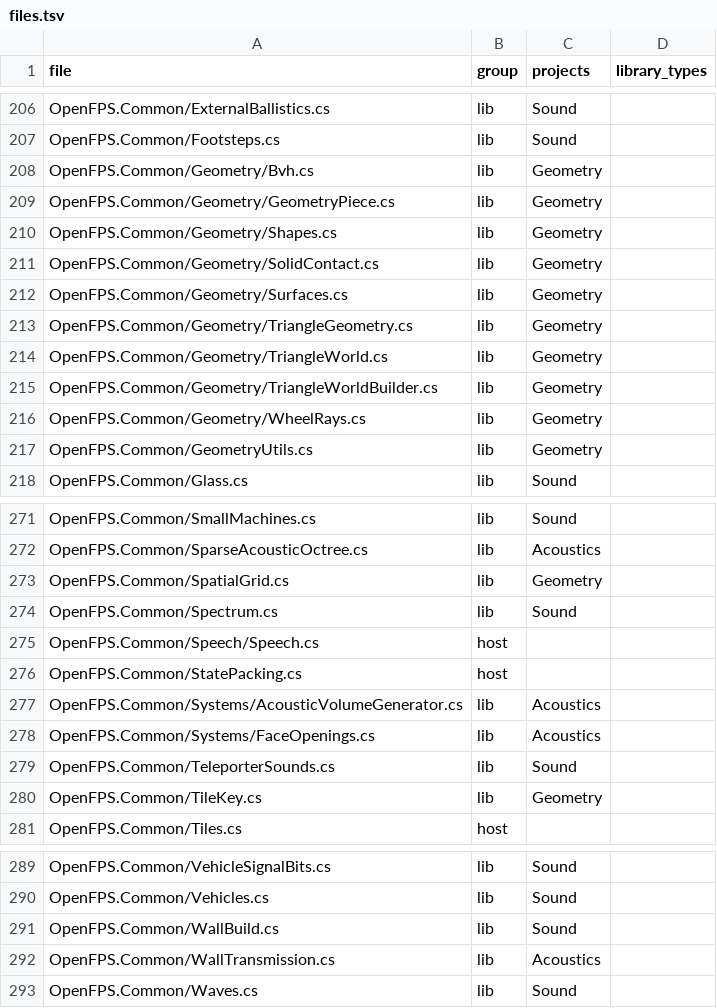
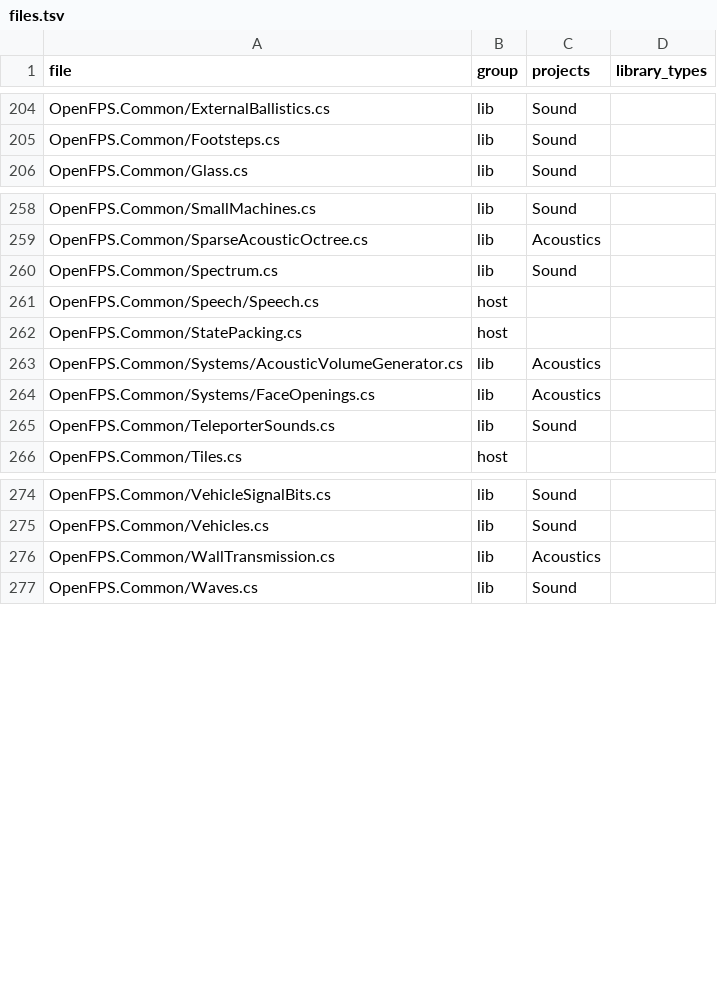
Before and after one commit to churst90/open-fps, a TSV file: OpenFPS.Tests/LibraryBoundary/files.tsv, drawn as a sheet; only a part is shown, gaps mark what is left out; the diff covers the shown part only.

```diff
--- a/OpenFPS.Tests/LibraryBoundary/files.tsv
+++ b/OpenFPS.Tests/LibraryBoundary/files.tsv
@@ -207,12 +205,2 @@ OpenFPS.Common/ExternalBallistics.cs	lib	Sound
 OpenFPS.Common/Footsteps.cs	lib	Sound	
-OpenFPS.Common/Geometry/Bvh.cs	lib	Geometry	
-OpenFPS.Common/Geometry/GeometryPiece.cs	lib	Geometry	
-OpenFPS.Common/Geometry/Shapes.cs	lib	Geometry	
-OpenFPS.Common/Geometry/SolidContact.cs	lib	Geometry	
-OpenFPS.Common/Geometry/Surfaces.cs	lib	Geometry	
-OpenFPS.Common/Geometry/TriangleGeometry.cs	lib	Geometry	
-OpenFPS.Common/Geometry/TriangleWorld.cs	lib	Geometry	
-OpenFPS.Common/Geometry/TriangleWorldBuilder.cs	lib	Geometry	
-OpenFPS.Common/Geometry/WheelRays.cs	lib	Geometry	
-OpenFPS.Common/GeometryUtils.cs	lib	Geometry	
 OpenFPS.Common/Glass.cs	lib	Sound	
@@ -272,3 +259,2 @@ OpenFPS.Common/SmallMachines.cs	lib	Sound
 OpenFPS.Common/SparseAcousticOctree.cs	lib	Acoustics	
-OpenFPS.Common/SpatialGrid.cs	lib	Geometry	
 OpenFPS.Common/Spectrum.cs	lib	Sound	
@@ -279,3 +265,2 @@ OpenFPS.Common/Systems/FaceOpenings.cs	lib	Acoustics
 OpenFPS.Common/TeleporterSounds.cs	lib	Sound	
-OpenFPS.Common/TileKey.cs	lib	Geometry	
 OpenFPS.Common/Tiles.cs	host		
@@ -290,3 +275,2 @@ OpenFPS.Common/VehicleSignalBits.cs	lib	Sound
 OpenFPS.Common/Vehicles.cs	lib	Sound	
-OpenFPS.Common/WallBuild.cs	lib	Sound	
 OpenFPS.Common/WallTransmission.cs	lib	Acoustics	
```
Also changed, not shown: 16 added rows and 3 removed rows elsewhere in this file, 25 other files.
